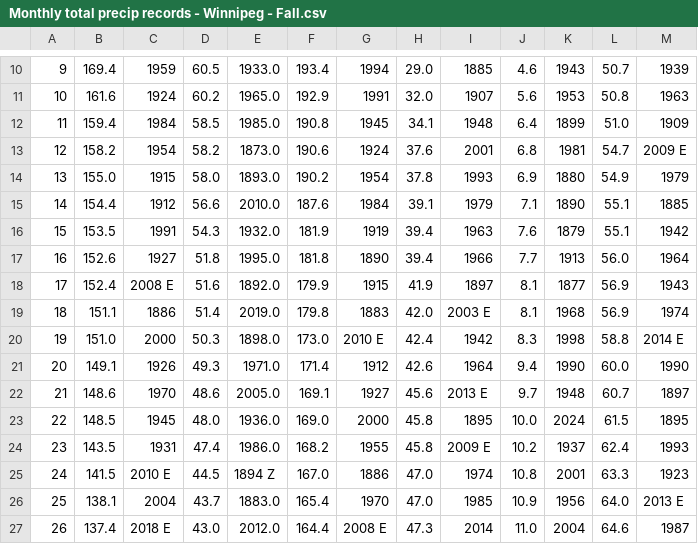
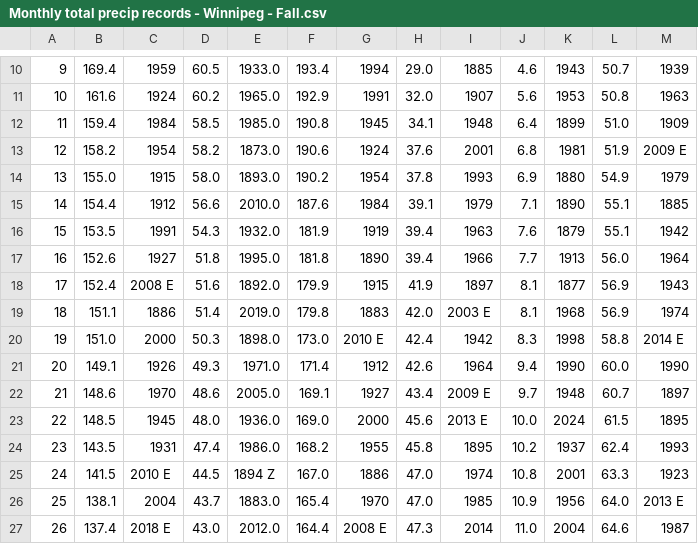
Before and after one commit to jjulietv-pixel/WPGmonthlyprecip, a CSV file: Monthly total precip records - Winnipeg - Fall.csv, drawn as a sheet; only a part is shown, gaps mark what is left out; the diff names each change by its address in the sheet, - before the commit and + after, or states it on an @@ line.

```diff
--- a/Monthly total precip records - Winnipeg - Fall.csv
+++ b/Monthly total precip records - Winnipeg - Fall.csv
-L13: 54.7
+L13: 51.9
-H22: 45.6
+H22: 43.4
-I22: 2013 E
+I22: 2009 E
-H23: 45.8
+H23: 45.6
-I23: 1895
+I23: 2013 E
-I24: 2009 E
+I24: 1895
```
Also changed, not shown: Monthly total precip records - Winnipeg - Jan.csv.
